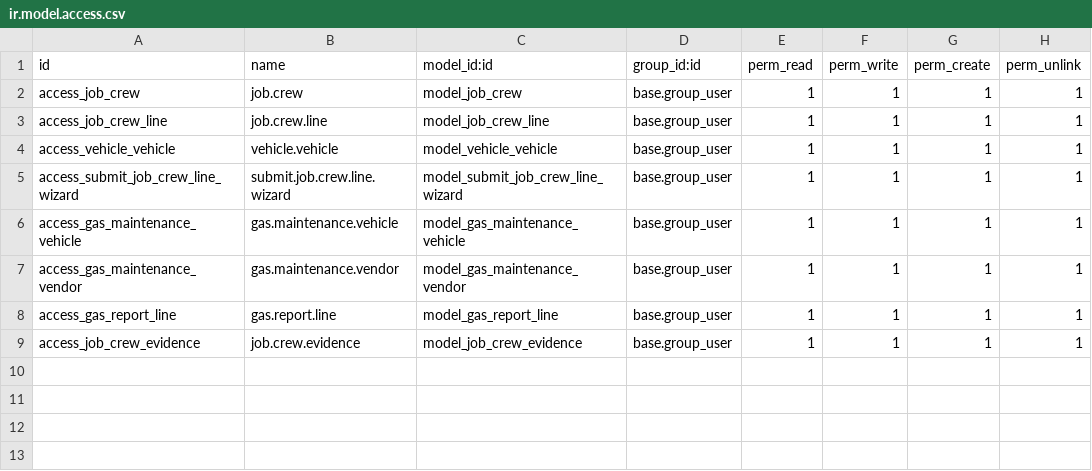
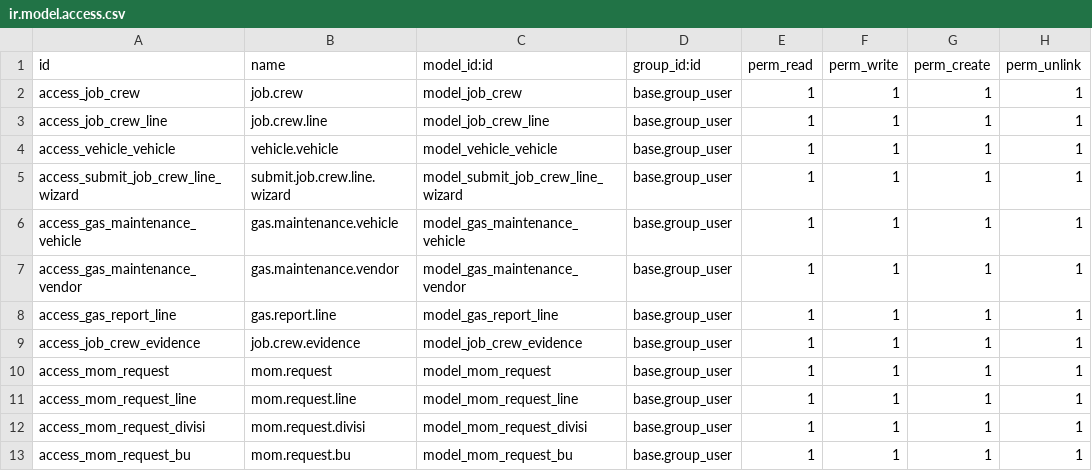
Before and after one commit to khoerulmutaqin225/PMS-MODUL, a CSV file: pms_module/security/ir.model.access.csv, drawn as a sheet; the diff names each change by its address in the sheet, - before the commit and + after, or states it on an @@ line.

```diff
--- a/pms_module/security/ir.model.access.csv
+++ b/pms_module/security/ir.model.access.csv
+row 10: access_mom_request | mom.request | model_mom_request | base.group_user | 1 | 1 | 1 | 1
+row 11: access_mom_request_line | mom.request.line | model_mom_request_line | base.group_user | 1 | 1 | 1 | 1
+row 12: access_mom_request_divisi | mom.request.divisi | model_mom_request_divisi | base.group_user | 1 | 1 | 1 | 1
+row 13: access_mom_request_bu | mom.request.bu | model_mom_request_bu | base.group_user | 1 | 1 | 1 | 1
```
Also changed, not shown: 8 other files.
